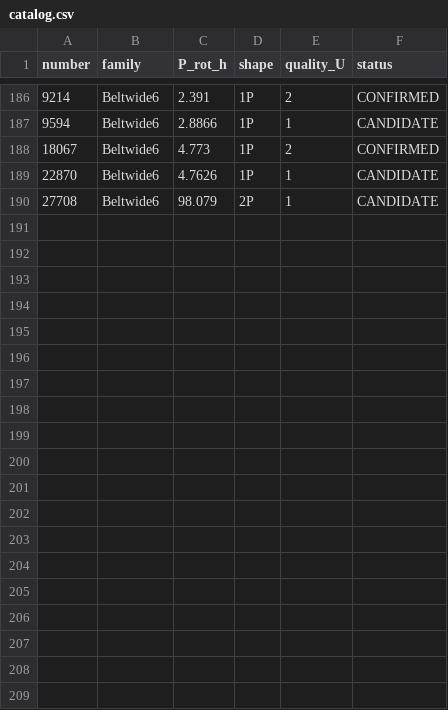
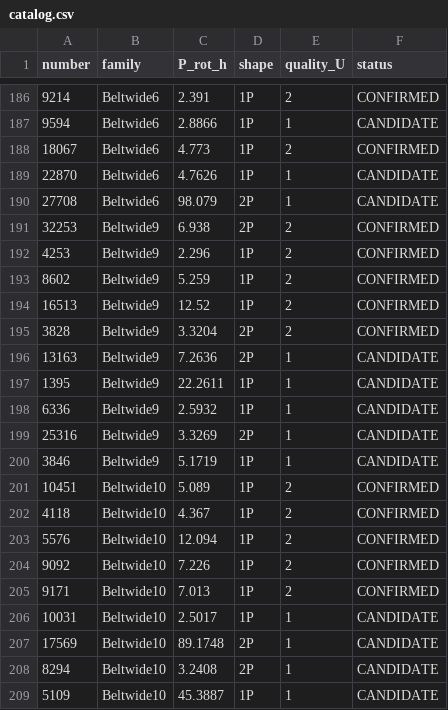
Before and after one commit to simonlucalandi/sll-asteroid-catalog, a CSV file: catalog/catalog.csv, drawn as a sheet; only a part is shown, gaps mark what is left out.

Commit message:
Night run 2026-07-19: batches 9+10 (+10 CONFIRMED, +9 CANDIDATE, 2 kills incl 288h refutation); catalog 141 confirmed

```diff
--- a/catalog/catalog.csv
+++ b/catalog/catalog.csv
@@ -190 +190,20 @@ number,family,P_rot_h,shape,quality_U,status
 27708,Beltwide6,98.079,2P,1,CANDIDATE
+32253,Beltwide9,6.938,2P,2,CONFIRMED
+4253,Beltwide9,2.296,1P,2,CONFIRMED
+8602,Beltwide9,5.259,1P,2,CONFIRMED
+16513,Beltwide9,12.52,1P,2,CONFIRMED
+3828,Beltwide9,3.3204,2P,2,CONFIRMED
+13163,Beltwide9,7.2636,2P,1,CANDIDATE
+1395,Beltwide9,22.2611,1P,1,CANDIDATE
+6336,Beltwide9,2.5932,1P,1,CANDIDATE
+25316,Beltwide9,3.3269,2P,1,CANDIDATE
+3846,Beltwide9,5.1719,1P,1,CANDIDATE
+10451,Beltwide10,5.089,1P,2,CONFIRMED
+4118,Beltwide10,4.367,1P,2,CONFIRMED
+5576,Beltwide10,12.094,1P,2,CONFIRMED
+9092,Beltwide10,7.226,1P,2,CONFIRMED
+9171,Beltwide10,7.013,1P,2,CONFIRMED
+10031,Beltwide10,2.5017,1P,1,CANDIDATE
+17569,Beltwide10,89.1748,2P,1,CANDIDATE
+8294,Beltwide10,3.2408,2P,1,CANDIDATE
+5109,Beltwide10,45.3887,1P,1,CANDIDATE
```
Also changed, not shown: catalog/rejected.csv, 45 other files.
